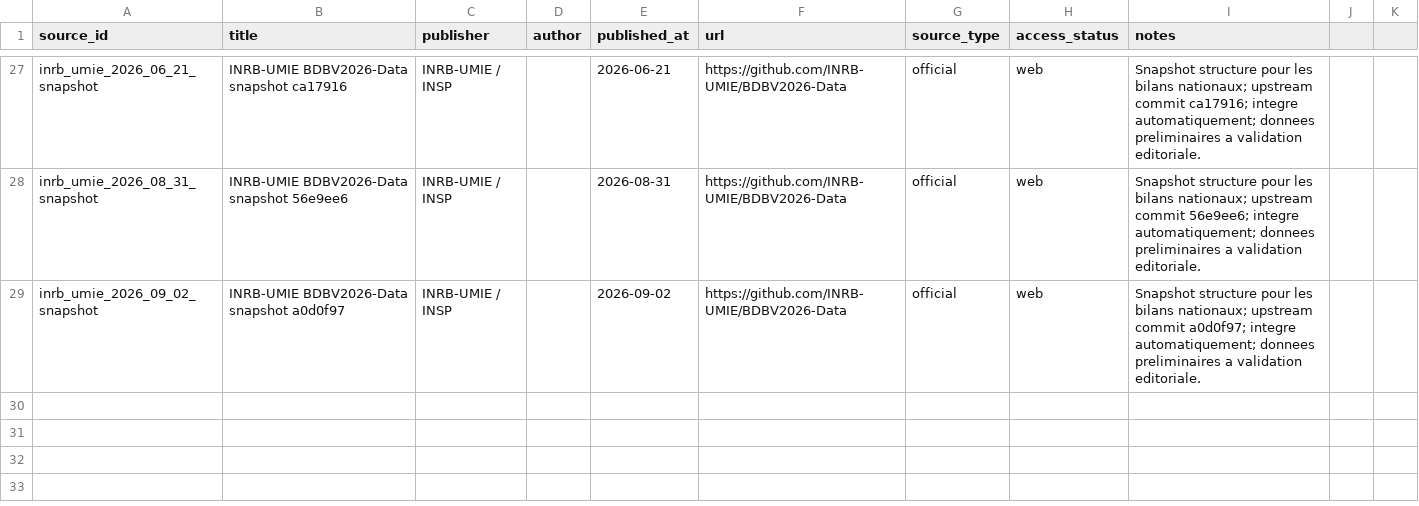
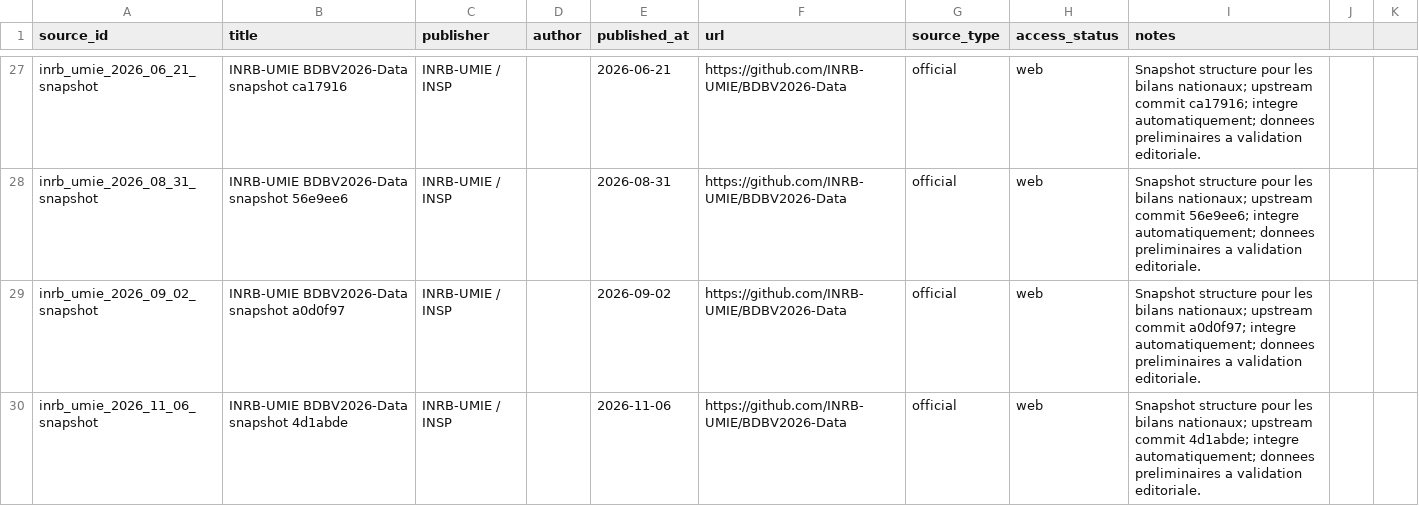
Before and after one commit to hericlibong/ebola, a CSV file: public/data/reference/sources.csv, drawn as a sheet; only a part is shown, gaps mark what is left out.

```diff
--- a/public/data/reference/sources.csv
+++ b/public/data/reference/sources.csv
@@ -29 +29,2 @@ inrb_umie_2026_08_31_snapshot,INRB-UMIE BDBV2026-Data snapshot 56e9ee6,INRB-UMIE
 inrb_umie_2026_09_02_snapshot,INRB-UMIE BDBV2026-Data snapshot a0d0f97,INRB-UMIE / INSP,,2026-09-02,https://github.com/INRB-UMIE/BDBV2026-Data,official,web,"Snapshot structure pour les bilans nationaux; upstream commit a0d0f97; integre automatiquement; donnees preliminaires a validation editoriale."
+inrb_umie_2026_11_06_snapshot,INRB-UMIE BDBV2026-Data snapshot 4d1abde,INRB-UMIE / INSP,,2026-11-06,https://github.com/INRB-UMIE/BDBV2026-Data,official,web,Snapshot structure pour les bilans nationaux; upstream commit 4d1abde; integre automatiquement; donnees preliminaires a validation editoriale.
```
Also changed, not shown: 4 other files.
